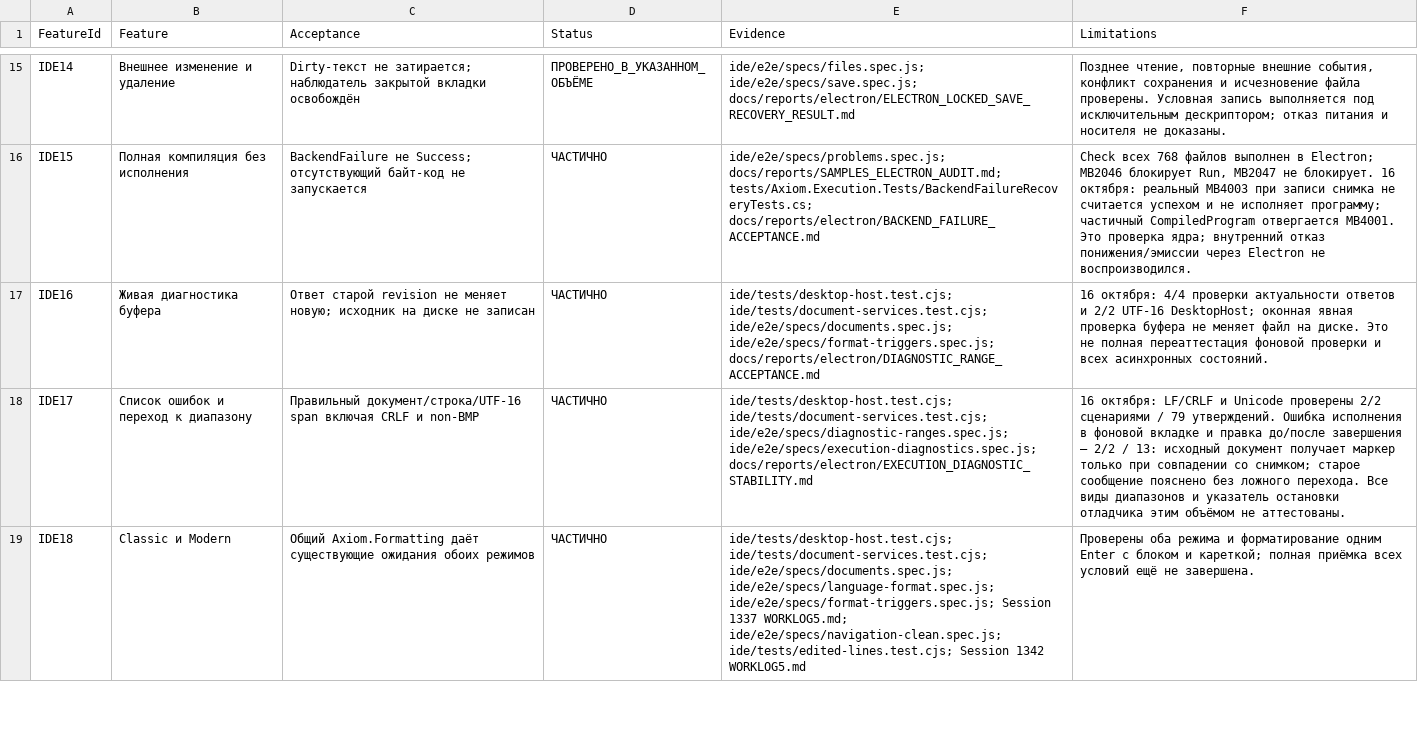
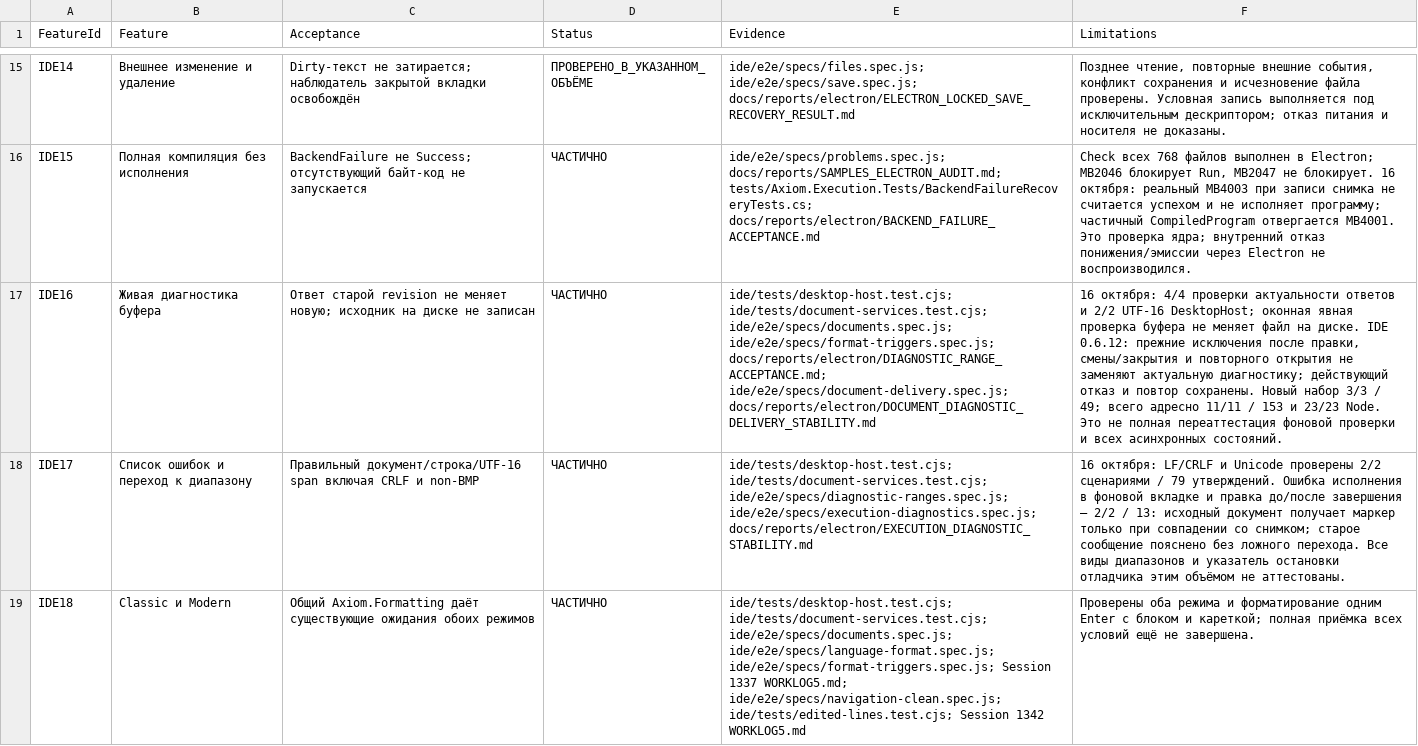
Before and after one commit to softhitssofthits-dotcom/Axiom, a CSV file: docs/plans/IDE_SHELL_FEATURE_MATRIX.csv, drawn as a sheet; only a part is shown, gaps mark what is left out; the diff names each change by its address in the sheet, - before the commit and + after, or states it on an @@ line.

Commit message:
Не применять прежние отказы диагностики к текущему документу

```diff
--- a/docs/plans/IDE_SHELL_FEATURE_MATRIX.csv
+++ b/docs/plans/IDE_SHELL_FEATURE_MATRIX.csv
-E17 (Evidence): …ide/e2e/specs/documents.spec.js; ide/e2e/specs/format-triggers.spec.js; docs/reports/electron/DIAGNOSTIC_RANGE_ACCEPTANCE.md
+E17 (Evidence): …ide/e2e/specs/documents.spec.js; ide/e2e/specs/format-triggers.spec.js; docs/reports/electron/DIAGNOSTIC_RANGE_ACCEPTANCE.md; ide/e2e/specs/document-delivery.spec.js; docs/reports/electron/DOCUMENT_DIAGNOSTIC_DELIVERY_STABILITY.md
-F17 (Limitations): …на диске. Это не…
+F17 (Limitations): …на диске. IDE 0.6.12: прежние исключения после правки, смены/закрытия и повторного открытия не заменяют актуальную диагностику; действующий отказ и повтор сохранены. Новый набор 3/3 / 49; всего адресно 11/11 / 153 и 23/23 Node. Это не…
```
Also changed, not shown: 22 other files.
